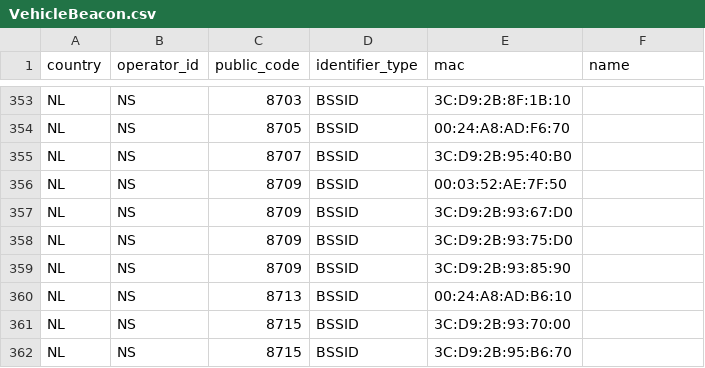
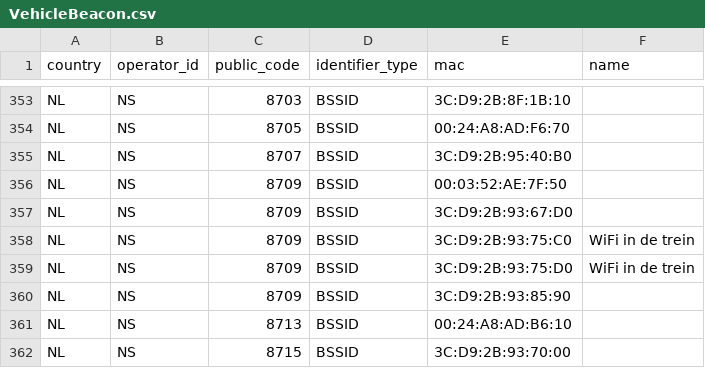
Before and after one commit to StichtingOpenGeo/VehicleBeacon, a CSV file: VehicleBeacon.csv, drawn as a sheet; only a part is shown, gaps mark what is left out; the shorter side is filled out with more unchanged rows.

Commit message:
NS:8709

```diff
--- a/VehicleBeacon.csv
+++ b/VehicleBeacon.csv
@@ -357,3 +357,4 @@ NL,NS,8709,BSSID,00:03:52:AE:7F:50,
 NL,NS,8709,BSSID,3C:D9:2B:93:67:D0,
-NL,NS,8709,BSSID,3C:D9:2B:93:75:D0,
+NL,NS,8709,BSSID,3C:D9:2B:93:75:C0,WiFi in de trein
+NL,NS,8709,BSSID,3C:D9:2B:93:75:D0,WiFi in de trein
 NL,NS,8709,BSSID,3C:D9:2B:93:85:90,
```
